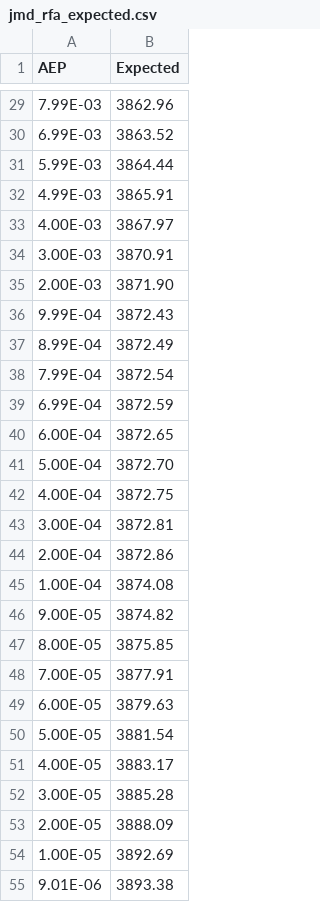
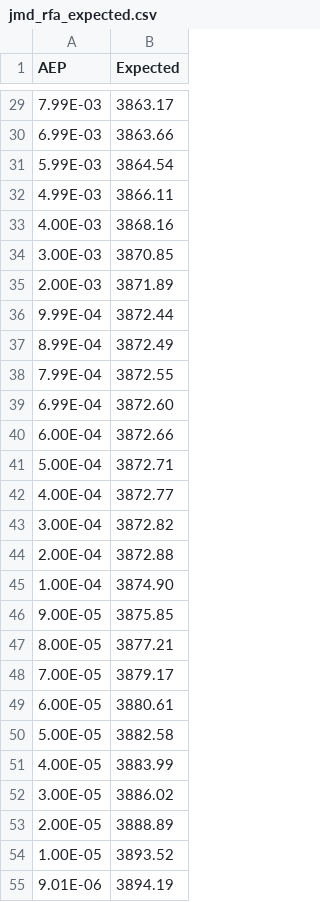
Before and after one commit to USACE-RMC/rfaR, a CSV file: data-raw/JMD/rfa_results/jmd_rfa_expected.csv, drawn as a sheet; only a part is shown, gaps mark what is left out; the diff covers the shown part only.

Commit message:
added realization tabular results to median and expected only. added name attribute to hydrograph_setup. added stage_bins input to stage_frequency, this can be user defined but default is 1000. Stage bins now increase by max-min/stage_bins, including max bin (despite no exceedances). removed jmd_por data to prevent further confusion

```diff
--- a/data-raw/JMD/rfa_results/jmd_rfa_expected.csv
+++ b/data-raw/JMD/rfa_results/jmd_rfa_expected.csv
@@ -29,27 +29,27 @@ AEP,Expected
-7.99E-03,3862.96
-6.99E-03,3863.52
-5.99E-03,3864.44
-4.99E-03,3865.91
-4.00E-03,3867.97
-3.00E-03,3870.91
-2.00E-03,3871.90
-9.99E-04,3872.43
+7.99E-03,3863.17
+6.99E-03,3863.66
+5.99E-03,3864.54
+4.99E-03,3866.11
+4.00E-03,3868.16
+3.00E-03,3870.85
+2.00E-03,3871.89
+9.99E-04,3872.44
 8.99E-04,3872.49
-7.99E-04,3872.54
-6.99E-04,3872.59
-6.00E-04,3872.65
-5.00E-04,3872.70
-4.00E-04,3872.75
-3.00E-04,3872.81
-2.00E-04,3872.86
-1.00E-04,3874.08
-9.00E-05,3874.82
-8.00E-05,3875.85
-7.00E-05,3877.91
-6.00E-05,3879.63
-5.00E-05,3881.54
-4.00E-05,3883.17
-3.00E-05,3885.28
-2.00E-05,3888.09
-1.00E-05,3892.69
-9.01E-06,3893.38
+7.99E-04,3872.55
+6.99E-04,3872.60
+6.00E-04,3872.66
+5.00E-04,3872.71
+4.00E-04,3872.77
+3.00E-04,3872.82
+2.00E-04,3872.88
+1.00E-04,3874.90
+9.00E-05,3875.85
+8.00E-05,3877.21
+7.00E-05,3879.17
+6.00E-05,3880.61
+5.00E-05,3882.58
+4.00E-05,3883.99
+3.00E-05,3886.02
+2.00E-05,3888.89
+1.00E-05,3893.52
+9.01E-06,3894.19
```
Also changed, not shown: 32 edited cells elsewhere in this file, 20 other files.
